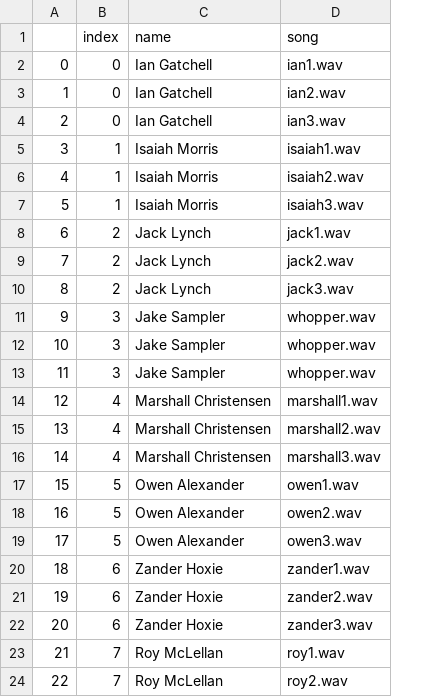
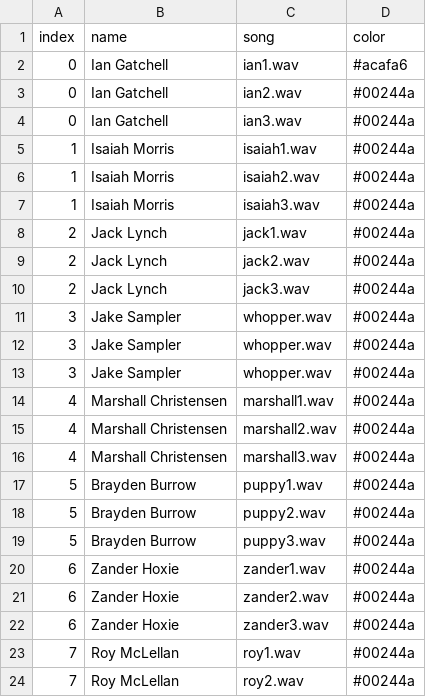
Before and after one commit to almostBurtMacklin/Walk-Up-Songs-2023, a CSV file: button_maker.csv, drawn as a sheet; only a part is shown; removed rows and columns are numbered as before the commit, all else as after; the diff names each change by its address in the sheet, - before the commit and + after, or states it on an @@ line.

```diff
--- a/button_maker.csv
+++ b/button_maker.csv
-column A, rows 2-24: 0 | 1 | 2 | 3 | 4 | 5 | 6 | 7 | 8 | 9 | 10 | 11 | 12 | 13 | 14 | 15 | 16 | 17 | 18 | 19 | 20 | 21 | 22
+column D (color), rows 2-24: #acafa6 | #00244a | #00244a | #00244a | #00244a | #00244a | #00244a | #00244a | #00244a | #00244a | #00244a | #00244a | #00244a | #00244a | #00244a | #00244a | #00244a | #00244a | #00244a | #00244a | #00244a | #00244a | #00244a
-B17:B19 (name): Owen Alexander
+B17:B19 (name): Brayden Burrow
-C17 (song): owen1.wav
+C17 (song): puppy1.wav
-C18 (song): owen2.wav
+C18 (song): puppy2.wav
-C19 (song): owen3.wav
+C19 (song): puppy3.wav
```
Also changed, not shown: 6 other files.
